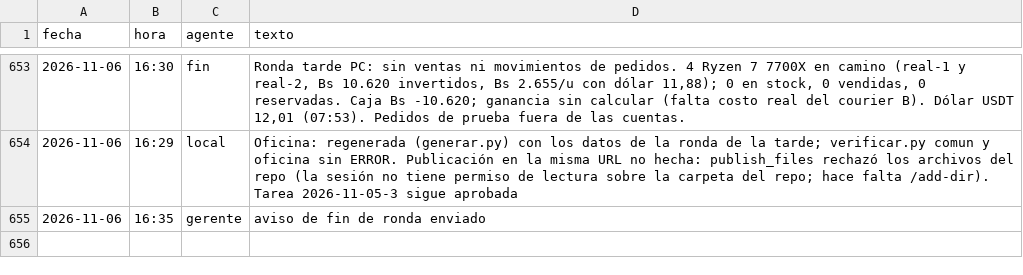
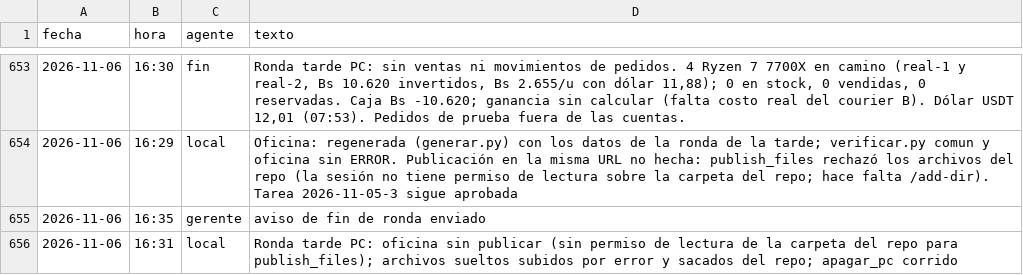
Before and after one commit to Santi491/Claude-, a CSV file: actividad.csv, drawn as a sheet; only a part is shown, gaps mark what is left out; the diff names each change by its address in the sheet, - before the commit and + after, or states it on an @@ line.

```diff
--- a/actividad.csv
+++ b/actividad.csv
+row 656: 2026-11-06 | 16:31 | local | Ronda tarde PC: oficina sin publicar (sin permiso de lectura de la carpeta del repo para publish_files); archivos sueltos subidos por error y sacados del repo; apagar_pc corrido
```
Also changed, not shown: necesidades.csv.
